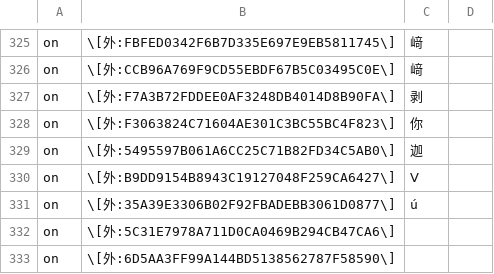
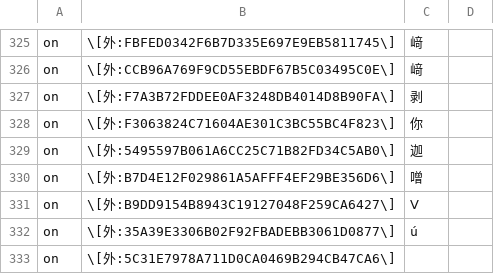
Before and after one commit to Nekomoekissaten-SUB/nekomoe-jp-formatter, a TSV file: dist/pattern.tsv, drawn as a sheet; only a part is shown, gaps mark what is left out; the shorter side is filled out with more unchanged rows; the diff names each change by its address in the sheet, - before the commit and + after, or states it on an @@ line.

Commit message:
追加外字

```diff
--- a/dist/pattern.tsv
+++ b/dist/pattern.tsv
+row 330: on | \[外:B7D4E12F029861A5AFFF4EF29BE356D6\] | 噌
```
